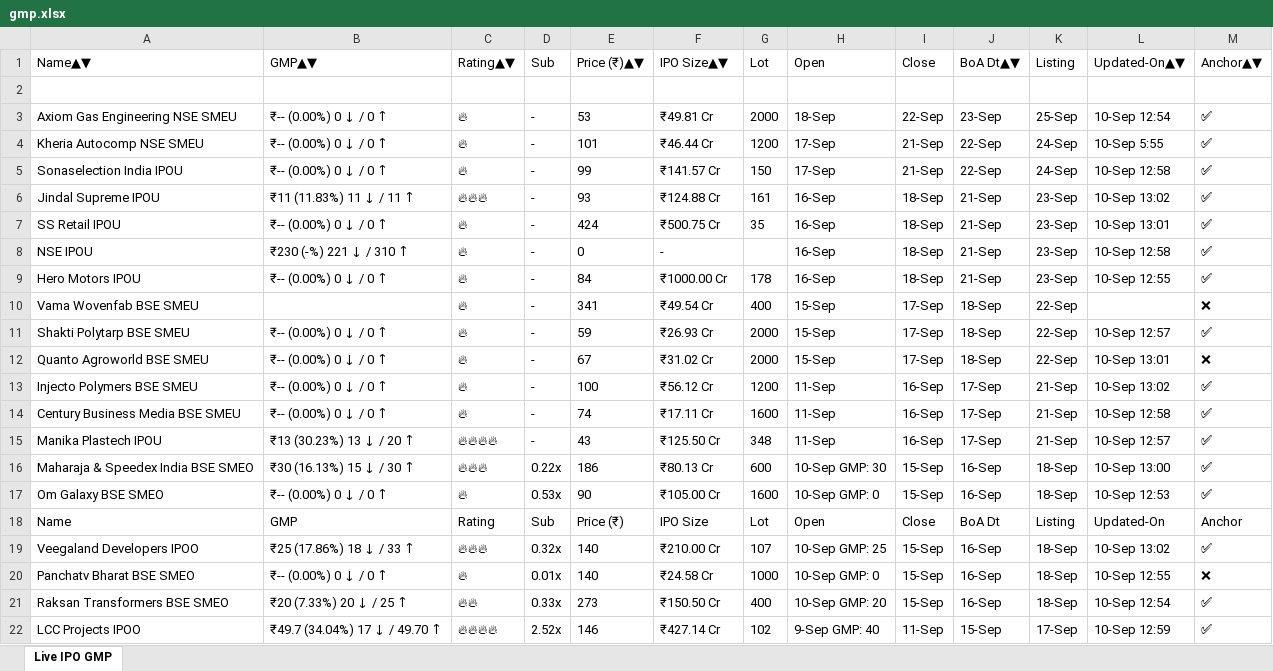
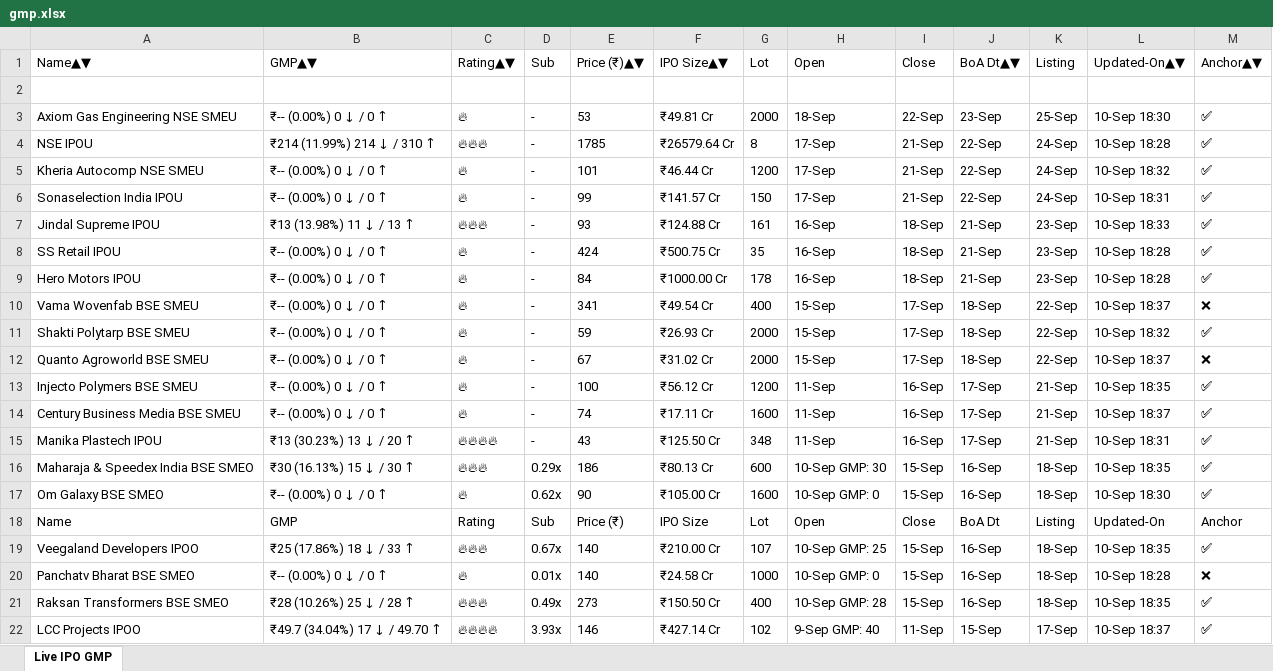
Before and after one commit to ayushpdkushwaha1/ipo-gmp-bot, an Excel workbook: files/gmp.xlsx, sheet Live IPO GMP, drawn as a sheet; only a part is shown; values as stored, in another font and other column widths than the file's, no borders; removed rows and columns are numbered as before the commit, all else as after; the diff covers the shown part only; the diff names each change by its address in the sheet, - before the commit and + after, or states it on an @@ line.

```diff
--- a/files/gmp.xlsx (sheet Live IPO GMP)
+++ b/files/gmp.xlsx (sheet Live IPO GMP)
-L3: 10-Sep 12:54
+L3: 10-Sep 18:30
+row 4: NSE IPOU | ₹214 (11.99%) 214 ↓ / 310 ↑ | 🔥🔥🔥 | - | 1785 | ₹26579.64 Cr | 8 | 17-Sep | 21-Sep | 22-Sep | 24-Sep | 10-Sep 18:28 | ✅
-L5: 10-Sep 5:55
+L5: 10-Sep 18:32
-L6: 10-Sep 12:58
+L6: 10-Sep 18:31
-B7: ₹11 (11.83%) 11 ↓ / 11 ↑
+B7: ₹13 (13.98%) 11 ↓ / 13 ↑
-L7: 10-Sep 13:02
+L7: 10-Sep 18:33
-L8: 10-Sep 13:01
+L8: 10-Sep 18:28
-row 8: NSE IPOU | ₹230 (-%) 221 ↓ / 310 ↑ | 🔥 | - | 0 | - |  | 16-Sep | 18-Sep | 21-Sep | 23-Sep | 10-Sep 12:58 | ✅
-L9: 10-Sep 12:55
+L9: 10-Sep 18:28
-B10: (empty)
+B10: ₹-- (0.00%) 0 ↓ / 0 ↑
-L10: (empty)
+L10: 10-Sep 18:37
-L11: 10-Sep 12:57
+L11: 10-Sep 18:32
-L12: 10-Sep 13:01
+L12: 10-Sep 18:37
-L13: 10-Sep 13:02
+L13: 10-Sep 18:35
-L14: 10-Sep 12:58
+L14: 10-Sep 18:37
-L15: 10-Sep 12:57
+L15: 10-Sep 18:31
-D16: 0.22x
+D16: 0.29x
-L16: 10-Sep 13:00
+L16: 10-Sep 18:35
-D17: 0.53x
+D17: 0.62x
-L17: 10-Sep 12:53
+L17: 10-Sep 18:30
-D19: 0.32x
+D19: 0.67x
-L19: 10-Sep 13:02
+L19: 10-Sep 18:35
-L20: 10-Sep 12:55
+L20: 10-Sep 18:28
-B21: ₹20 (7.33%) 20 ↓ / 25 ↑
+B21: ₹28 (10.26%) 25 ↓ / 28 ↑
-C21: 🔥🔥
+C21: 🔥🔥🔥
-D21: 0.33x
+D21: 0.49x
-H21: 10-Sep GMP: 20
+H21: 10-Sep GMP: 28
-L21: 10-Sep 12:54
+L21: 10-Sep 18:35
-D22: 2.52x
+D22: 3.93x
-L22: 10-Sep 12:59
+L22: 10-Sep 18:37
```
Also changed, not shown: 40 edited cells elsewhere in this sheet, files/Mainboard_IPOs.xlsx, files/SME_IPOs.xlsx, 2 other files.
